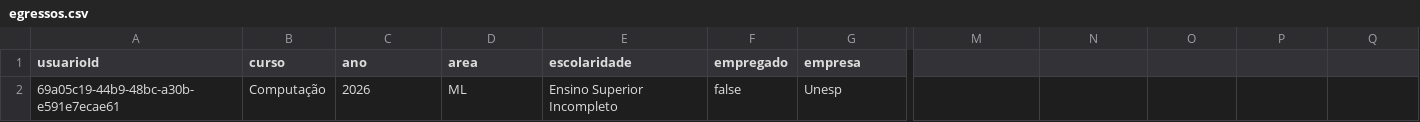
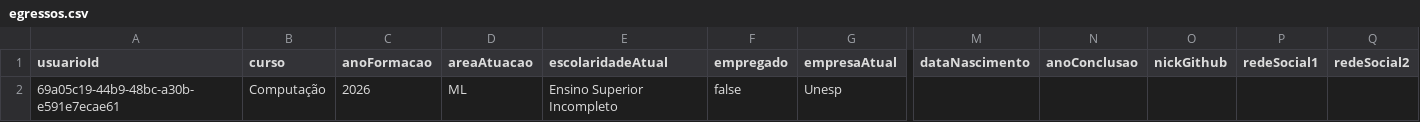
Before and after one commit to SaraAlbuquerque/sistema-de-egressos, a CSV file: data/egressos.csv, drawn as a sheet; only a part is shown, gaps mark what is left out; the diff names each change by its address in the sheet, - before the commit and + after, or states it on an @@ line.

```diff
--- a/data/egressos.csv
+++ b/data/egressos.csv
-C1: ano
+C1: anoFormacao
-D1: area
+D1: areaAtuacao
-E1: escolaridade
+E1: escolaridadeAtual
-G1: empresa
+G1: empresaAtual
-M1: (empty)
+M1: dataNascimento
-N1: (empty)
+N1: anoConclusao
-O1: (empty)
+O1: nickGithub
-P1: (empty)
+P1: redeSocial1
-Q1: (empty)
+Q1: redeSocial2
```
Also changed, not shown: data/password_resets.csv, data/usuarios.csv, 52 other files.
